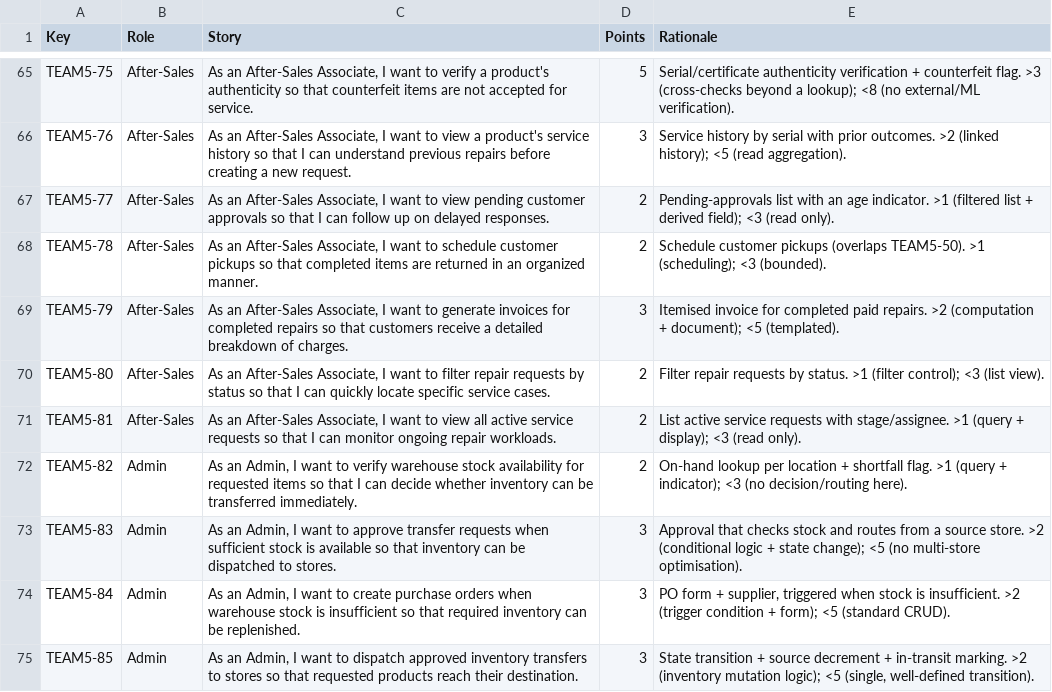
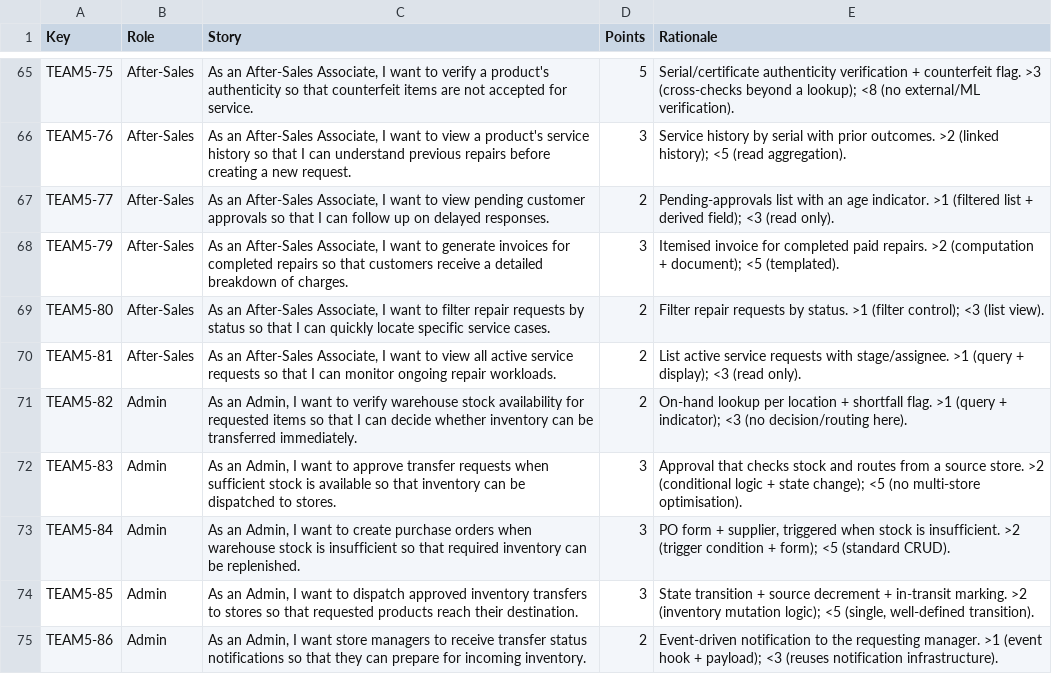
Before and after one commit to aryavansh19/rsms, a CSV file: .kiro/specs/retail-store-management/team5-points-rationale.csv, drawn as a sheet; only a part is shown, gaps mark what is left out; the shorter side is filled out with more unchanged rows; the diff names each change by its address in the sheet, - before the commit and + after, or states it on an @@ line.

```diff
--- a/.kiro/specs/retail-store-management/team5-points-rationale.csv
+++ b/.kiro/specs/retail-store-management/team5-points-rationale.csv
-row 68: TEAM5-78 | After-Sales | As an After-Sales Associate, I want to schedule customer pickups so that completed items are returned in an organized manner. | 2 | Schedule customer pickups (overlaps TEAM5-50). >1 (scheduling); <3 (bounded).
```
Also changed, not shown: .kiro/specs/retail-store-management/team5-backlog.csv, .kiro/specs/retail-store-management/team5-key-role-story-points.csv.
